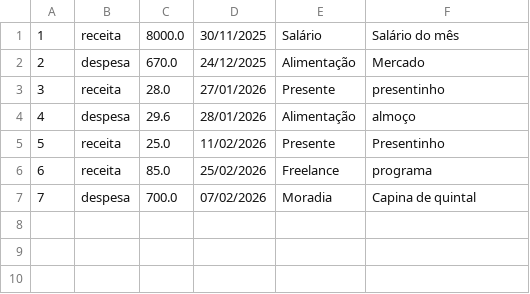
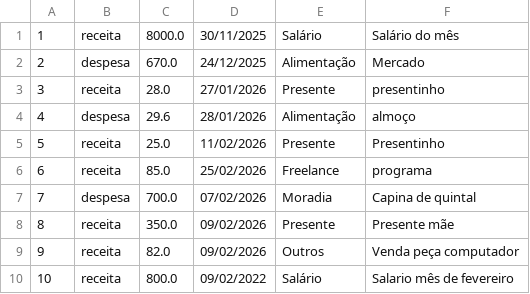
Before and after one commit to IMoutinho/Controle-de-Financas-Pessoais, a CSV file: data/transacoes.csv, drawn as a sheet.

```diff
--- a/data/transacoes.csv
+++ b/data/transacoes.csv
@@ -7 +7,4 @@
 7,despesa,700.0,07/02/2026,Moradia,Capina de quintal
+8,receita,350.0,09/02/2026,Presente,Presente mãe
+9,receita,82.0,09/02/2026,Outros,Venda peça computador
+10,receita,800.0,09/02/2022,Salário,Salario mês de fevereiro
```
Also changed, not shown: 2 other files.
